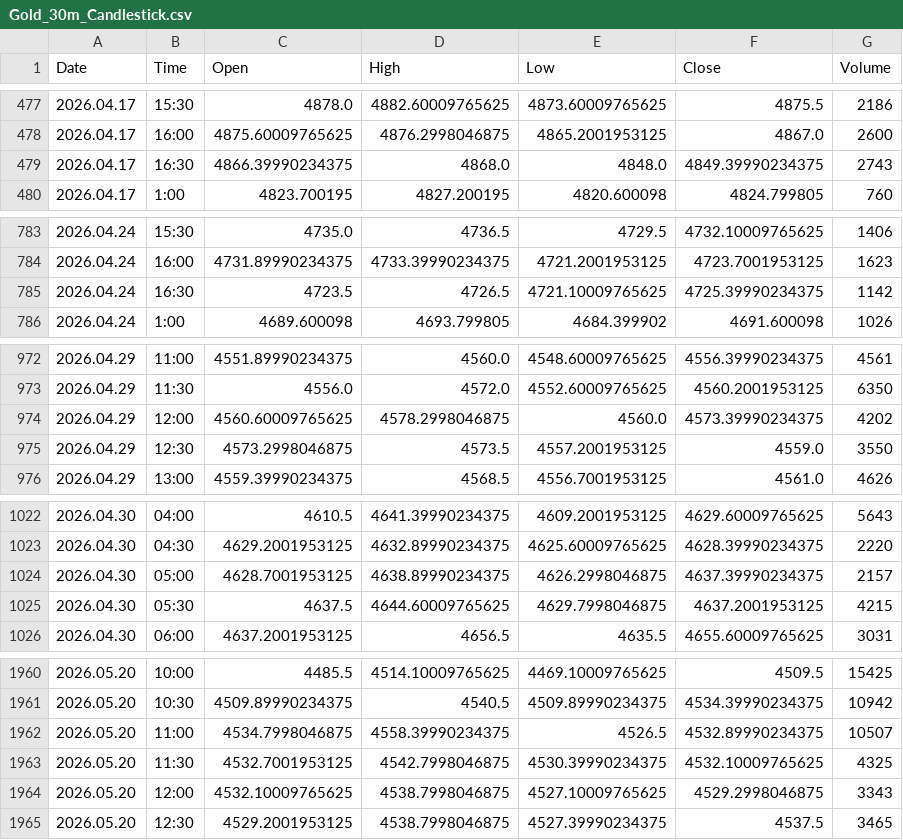
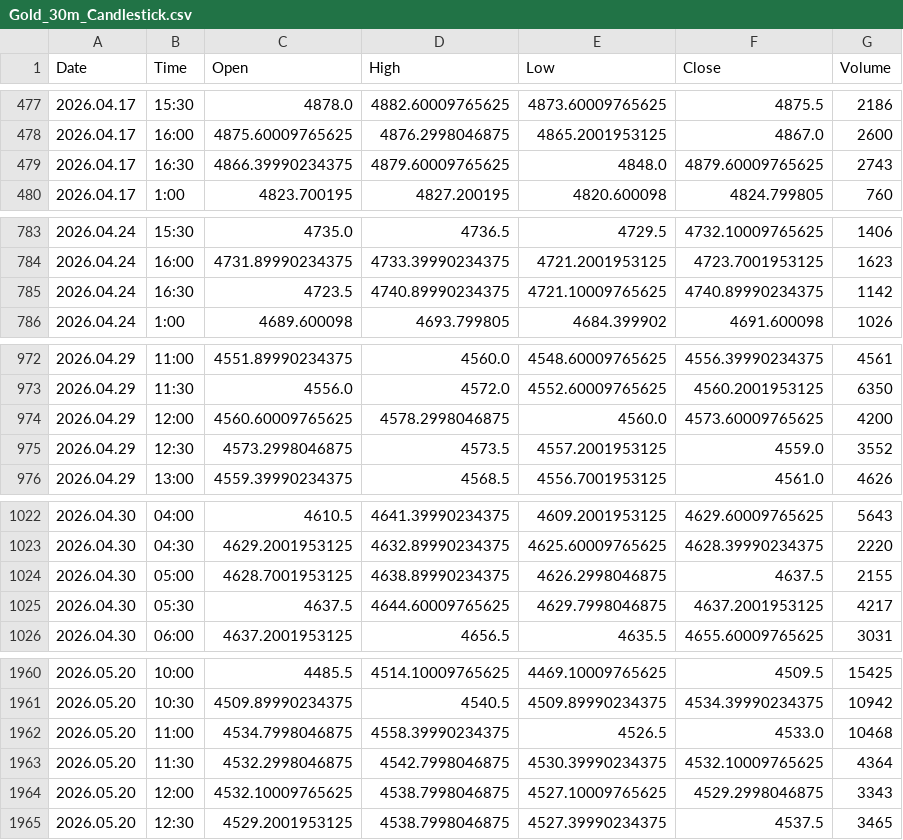
Before and after one commit to Talha4565/MetalMind-SMCForge, a CSV file: Gold Dataset/Gold_30m_Candlestick.csv, drawn as a sheet; only a part is shown, gaps mark what is left out; the diff covers the shown part only.

```diff
--- a/Gold Dataset/Gold_30m_Candlestick.csv
+++ b/Gold Dataset/Gold_30m_Candlestick.csv
@@ -478,3 +478,3 @@ Date,Time,Open,High,Low,Close,Volume
 2026.04.17,16:00,4875.60009765625,4876.2998046875,4865.2001953125,4867.0,2600
-2026.04.17,16:30,4866.39990234375,4868.0,4848.0,4849.39990234375,2743
+2026.04.17,16:30,4866.39990234375,4879.60009765625,4848.0,4879.60009765625,2743
 2026.04.17,1:00,4823.700195,4827.200195,4820.600098,4824.799805,760
@@ -784,3 +784,3 @@ Date,Time,Open,High,Low,Close,Volume
 2026.04.24,16:00,4731.89990234375,4733.39990234375,4721.2001953125,4723.7001953125,1623
-2026.04.24,16:30,4723.5,4726.5,4721.10009765625,4725.39990234375,1142
+2026.04.24,16:30,4723.5,4740.89990234375,4721.10009765625,4740.89990234375,1142
 2026.04.24,1:00,4689.600098,4693.799805,4684.399902,4691.600098,1026
@@ -973,4 +973,4 @@ Date,Time,Open,High,Low,Close,Volume
 2026.04.29,11:30,4556.0,4572.0,4552.60009765625,4560.2001953125,6350
-2026.04.29,12:00,4560.60009765625,4578.2998046875,4560.0,4573.39990234375,4202
-2026.04.29,12:30,4573.2998046875,4573.5,4557.2001953125,4559.0,3550
+2026.04.29,12:00,4560.60009765625,4578.2998046875,4560.0,4573.60009765625,4200
+2026.04.29,12:30,4573.2998046875,4573.5,4557.2001953125,4559.0,3552
 2026.04.29,13:00,4559.39990234375,4568.5,4556.7001953125,4561.0,4626
@@ -1023,4 +1023,4 @@ Date,Time,Open,High,Low,Close,Volume
 2026.04.30,04:30,4629.2001953125,4632.89990234375,4625.60009765625,4628.39990234375,2220
-2026.04.30,05:00,4628.7001953125,4638.89990234375,4626.2998046875,4637.39990234375,2157
-2026.04.30,05:30,4637.5,4644.60009765625,4629.7998046875,4637.2001953125,4215
+2026.04.30,05:00,4628.7001953125,4638.89990234375,4626.2998046875,4637.5,2155
+2026.04.30,05:30,4637.5,4644.60009765625,4629.7998046875,4637.2001953125,4217
 2026.04.30,06:00,4637.2001953125,4656.5,4635.5,4655.60009765625,3031
@@ -1961,4 +1961,4 @@ Date,Time,Open,High,Low,Close,Volume
 2026.05.20,10:30,4509.89990234375,4540.5,4509.89990234375,4534.39990234375,10942
-2026.05.20,11:00,4534.7998046875,4558.39990234375,4526.5,4532.89990234375,10507
-2026.05.20,11:30,4532.7001953125,4542.7998046875,4530.39990234375,4532.10009765625,4325
+2026.05.20,11:00,4534.7998046875,4558.39990234375,4526.5,4533.0,10468
+2026.05.20,11:30,4532.2998046875,4542.7998046875,4530.39990234375,4532.10009765625,4364
 2026.05.20,12:00,4532.10009765625,4538.7998046875,4527.10009765625,4529.2998046875,3343
```
Also changed, not shown: 2 edited cells elsewhere in this file, Gold Dataset/Gold_15m_Candlestick.csv, Silver Dataset/Silver_15m_Candlestick.csv, 5 other files.
